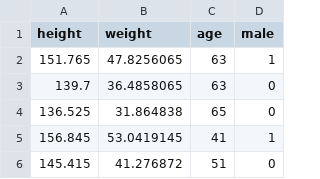
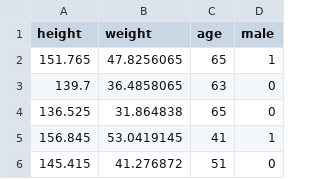
Before and after one commit to sasad2016/age_vs_height, a CSV file: data/Howell1.csv, drawn as a sheet; only a part is shown.

Commit message:
testing change of age for person 1

```diff
--- a/data/Howell1.csv
+++ b/data/Howell1.csv
@@ -1,3 +1,3 @@
 "height";"weight";"age";"male"
-151.765;47.8256065;63;1
+151.765;47.8256065;65;1
 139.7;36.4858065;63;0
```
